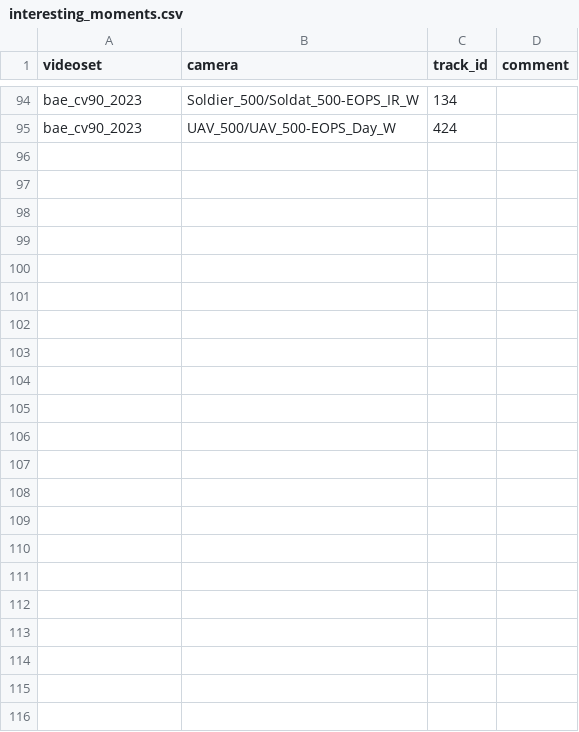
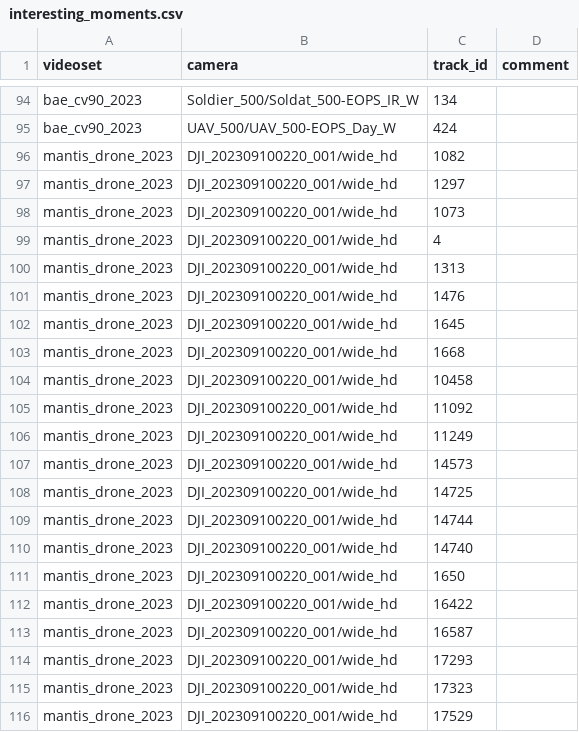
Before and after one commit to MartinChristiaan/Tools, a CSV file: opencv_summary_viewer/interesting_moments.csv, drawn as a sheet; only a part is shown, gaps mark what is left out; the diff names each change by its address in the sheet, - before the commit and + after, or states it on an @@ line.

Commit message:
auto commit

```diff
--- a/opencv_summary_viewer/interesting_moments.csv
+++ b/opencv_summary_viewer/interesting_moments.csv
+row 96: mantis_drone_2023 | DJI_202309100220_001/wide_hd | 1082
+row 97: mantis_drone_2023 | DJI_202309100220_001/wide_hd | 1297
+row 98: mantis_drone_2023 | DJI_202309100220_001/wide_hd | 1073
+row 99: mantis_drone_2023 | DJI_202309100220_001/wide_hd | 4
+row 100: mantis_drone_2023 | DJI_202309100220_001/wide_hd | 1313
+row 101: mantis_drone_2023 | DJI_202309100220_001/wide_hd | 1476
+row 102: mantis_drone_2023 | DJI_202309100220_001/wide_hd | 1645
+row 103: mantis_drone_2023 | DJI_202309100220_001/wide_hd | 1668
+row 104: mantis_drone_2023 | DJI_202309100220_001/wide_hd | 10458
+row 105: mantis_drone_2023 | DJI_202309100220_001/wide_hd | 11092
+row 106: mantis_drone_2023 | DJI_202309100220_001/wide_hd | 11249
+row 107: mantis_drone_2023 | DJI_202309100220_001/wide_hd | 14573
+row 108: mantis_drone_2023 | DJI_202309100220_001/wide_hd | 14725
+row 109: mantis_drone_2023 | DJI_202309100220_001/wide_hd | 14744
+row 110: mantis_drone_2023 | DJI_202309100220_001/wide_hd | 14740
+row 111: mantis_drone_2023 | DJI_202309100220_001/wide_hd | 1650
+row 112: mantis_drone_2023 | DJI_202309100220_001/wide_hd | 16422
+row 113: mantis_drone_2023 | DJI_202309100220_001/wide_hd | 16587
+row 114: mantis_drone_2023 | DJI_202309100220_001/wide_hd | 17293
+row 115: mantis_drone_2023 | DJI_202309100220_001/wide_hd | 17323
+row 116: mantis_drone_2023 | DJI_202309100220_001/wide_hd | 17529
```
